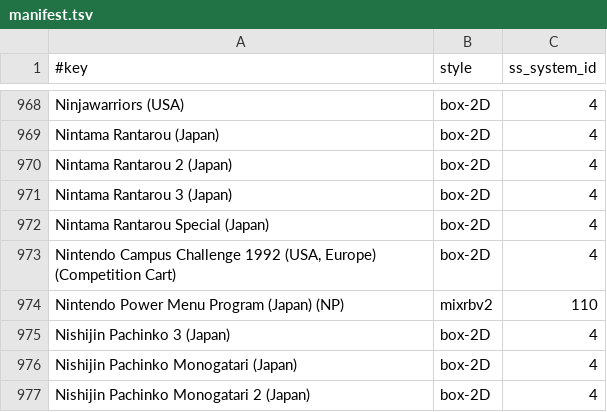
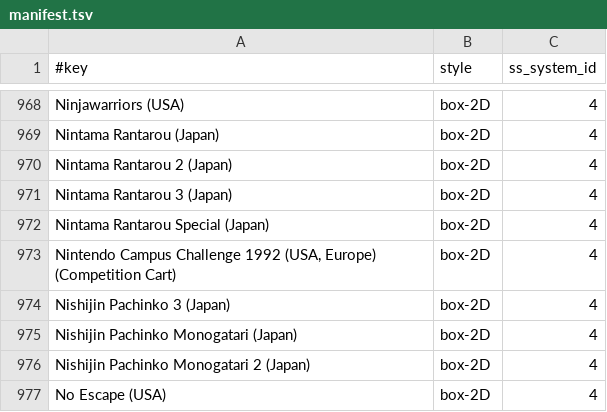
Before and after one commit to chipster6502/artworkdb-nintendo-consoles, a TSV file: docs/SNES/Artwork/manifest.tsv, drawn as a sheet; only a part is shown, gaps mark what is left out; the shorter side is filled out with more unchanged rows.

```diff
--- a/docs/SNES/Artwork/manifest.tsv
+++ b/docs/SNES/Artwork/manifest.tsv
@@ -973,3 +973,2 @@ Nintama Rantarou Special (Japan)	box-2D	4
 Nintendo Campus Challenge 1992 (USA, Europe) (Competition Cart)	box-2D	4
-Nintendo Power Menu Program (Japan) (NP)	mixrbv2	110
 Nishijin Pachinko 3 (Japan)	box-2D	4
```
Also changed, not shown: docs/SNES/Artwork/gameinfo.tsv, docs/SNES/Artwork/index.tsv, 1 other file.
